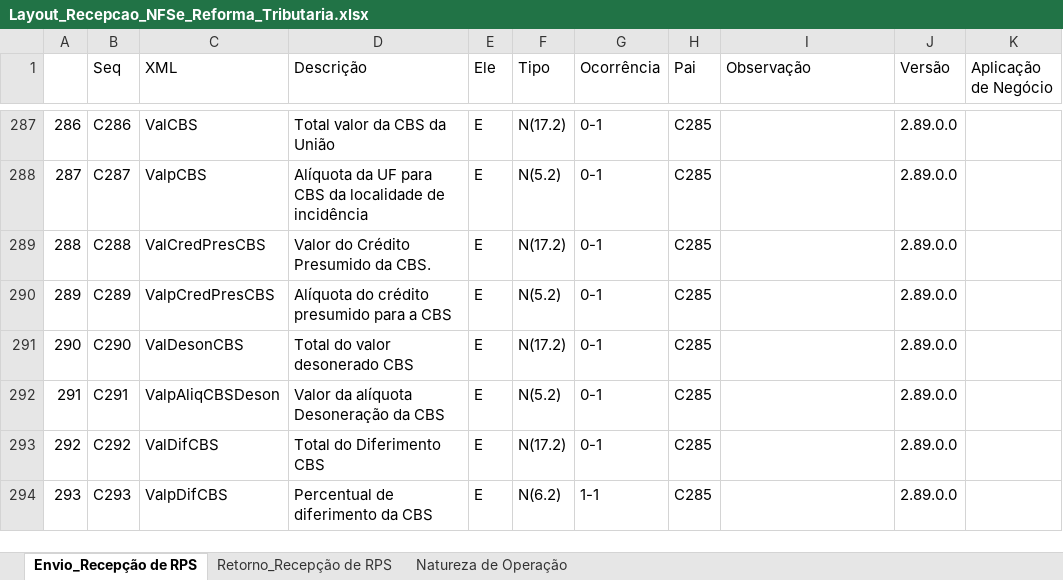
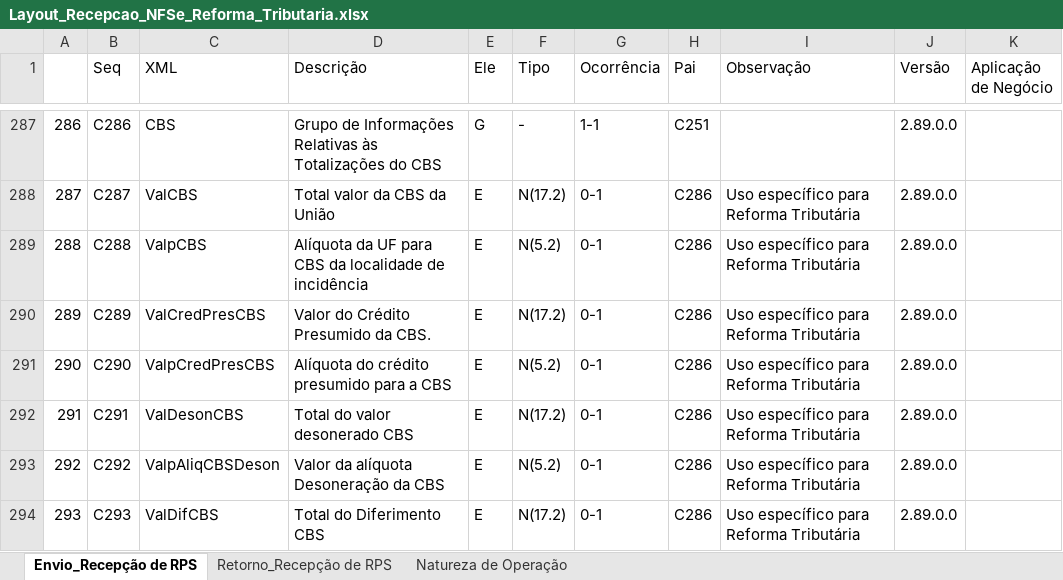
Before and after one commit to migrate-company/integracao-InvoiCy-BR, an Excel workbook: Layout Integração - Reforma Tributária/Layout_Recepcao_NFSe_Reforma_Tributaria.xlsx, sheet Envio_Recepção de RPS, drawn as a sheet; only a part is shown, gaps mark what is left out; values as stored, in another font and other column widths than the file's, no cell formats; charts and pictures not drawn; the diff covers the shown part only; the diff names each change by its address in the sheet, - before the commit and + after, or states it on an @@ line.

```diff
--- a/Layout Integração - Reforma Tributária/Layout_Recepcao_NFSe_Reforma_Tributaria.xlsx (sheet Envio_Recepção de RPS)
+++ b/Layout Integração - Reforma Tributária/Layout_Recepcao_NFSe_Reforma_Tributaria.xlsx (sheet Envio_Recepção de RPS)
-C287 (XML): ValCBS
+C287 (XML): CBS
-D287 (Descrição): Total valor da CBS da União
+D287 (Descrição): Grupo de Informações Relativas às Totalizações do CBS
-E287 (Ele): E
+E287 (Ele): G
-F287 (Tipo): N(17.2)
+F287 (Tipo): -
-G287 (Ocorrência): 0-1
+G287 (Ocorrência): 1-1
-H287 (Pai): C285
+H287 (Pai): C251
-C288 (XML): ValpCBS
+C288 (XML): ValCBS
-D288 (Descrição): Alíquota da UF para CBS da localidade de incidência
+D288 (Descrição): Total valor da CBS da União
-F288 (Tipo): N(5.2)
+F288 (Tipo): N(17.2)
-H288:H294 (Pai): C285
+H288:H294 (Pai): C286
-I288:I294 (Observação): (empty)
+I288:I294 (Observação): Uso específico para Reforma Tributária
-C289 (XML): ValCredPresCBS
+C289 (XML): ValpCBS
-D289 (Descrição): Valor do Crédito Presumido da CBS.
+D289 (Descrição): Alíquota da UF para CBS da localidade de incidência
-F289 (Tipo): N(17.2)
+F289 (Tipo): N(5.2)
-C290 (XML): ValpCredPresCBS
+C290 (XML): ValCredPresCBS
-D290 (Descrição): Alíquota do crédito presumido para a CBS
+D290 (Descrição): Valor do Crédito Presumido da CBS.
-F290 (Tipo): N(5.2)
+F290 (Tipo): N(17.2)
-C291 (XML): ValDesonCBS
+C291 (XML): ValpCredPresCBS
-D291 (Descrição): Total do valor desonerado CBS
+D291 (Descrição): Alíquota do crédito presumido para a CBS
-F291 (Tipo): N(17.2)
+F291 (Tipo): N(5.2)
-C292 (XML): ValpAliqCBSDeson
+C292 (XML): ValDesonCBS
-D292 (Descrição): Valor da alíquota Desoneração da CBS
+D292 (Descrição): Total do valor desonerado CBS
-F292 (Tipo): N(5.2)
+F292 (Tipo): N(17.2)
-C293 (XML): ValDifCBS
+C293 (XML): ValpAliqCBSDeson
-D293 (Descrição): Total do Diferimento CBS
+D293 (Descrição): Valor da alíquota Desoneração da CBS
-F293 (Tipo): N(17.2)
+F293 (Tipo): N(5.2)
-C294 (XML): ValpDifCBS
+C294 (XML): ValDifCBS
-D294 (Descrição): Percentual de diferimento da CBS
+D294 (Descrição): Total do Diferimento CBS
-F294 (Tipo): N(6.2)
+F294 (Tipo): N(17.2)
-G294 (Ocorrência): 1-1
+G294 (Ocorrência): 0-1
```
Also changed, not shown: 1 added row, 1490 edited cells and row numbers in column A elsewhere in this sheet, sheet Natureza de Operação, cell formats, charts or pictures.
